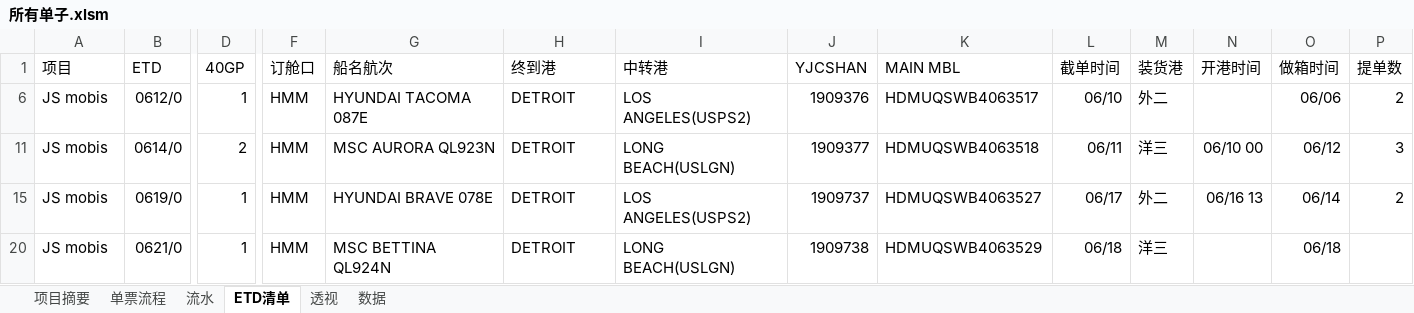
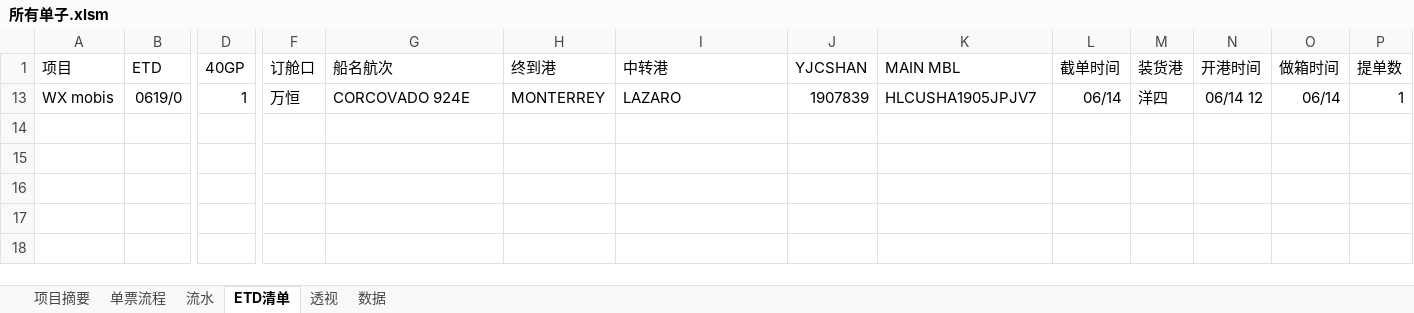
Before and after one commit to ColorfullyZhang/rang, an Excel workbook: yjc/所有单子.xlsm, sheet ETD清单, drawn as a sheet; only a part is shown, gaps mark what is left out; values as stored, in another font and other column widths than the file's, no borders; conditional formats and table styles not drawn; removed rows and columns are numbered as before the commit, all else as after; rows hold the shown columns only; the diff names each change by its address in the sheet, - before the commit and + after, or states it on an @@ line.

```diff
--- a/yjc/所有单子.xlsm (sheet ETD清单)
+++ b/yjc/所有单子.xlsm (sheet ETD清单)
@@ row 6 hidden: JS mobis | 0612/0 | 1 | HMM | HYUNDAI TACOMA 087E | DETROIT | LOS ANGELES(USPS2) | 1909376 | HDMUQSWB4063517 | 06/10 | 外二 |  | 06/06 | 2 @@
@@ row 11 hidden: JS mobis | 0614/0 | 2 | HMM | MSC AURORA QL923N | DETROIT | LONG BEACH(USLGN) | 1909377 | HDMUQSWB4063518 | 06/11 | 洋三 | 06/10 00 | 06/12 | 3 @@
@@ row 15 hidden: JS mobis | 0619/0 | 1 | HMM | HYUNDAI BRAVE 078E | DETROIT | LOS ANGELES(USPS2) | 1909737 | HDMUQSWB4063527 | 06/17 | 外二 | 06/16 13 | 06/14 | 2 @@
-row 20: JS mobis | 0621/0 | 1 | HMM | MSC BETTINA QL924N | DETROIT | LONG BEACH(USLGN) | 1909738 | HDMUQSWB4063529 | 06/18 | 洋三 |  | 06/18
@@ row 13 unhidden: WX mobis | 0619/0 | 1 | 万恒 | CORCOVADO 924E | MONTERREY | LAZARO | 1907839 | HLCUSHA1905JPJV7 | 06/14 | 洋四 | 06/14 12 | 06/14 | 1 @@
```
Also changed, not shown: sheet 单票流程, sheet 透视, sheet 数据, sheet 流水, sheet 项目摘要, hidden cells.
